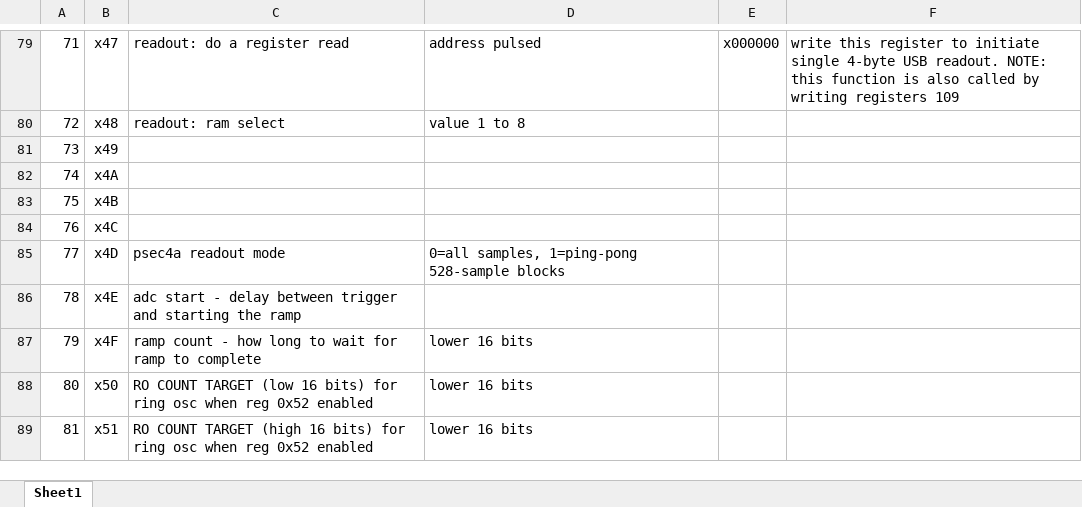
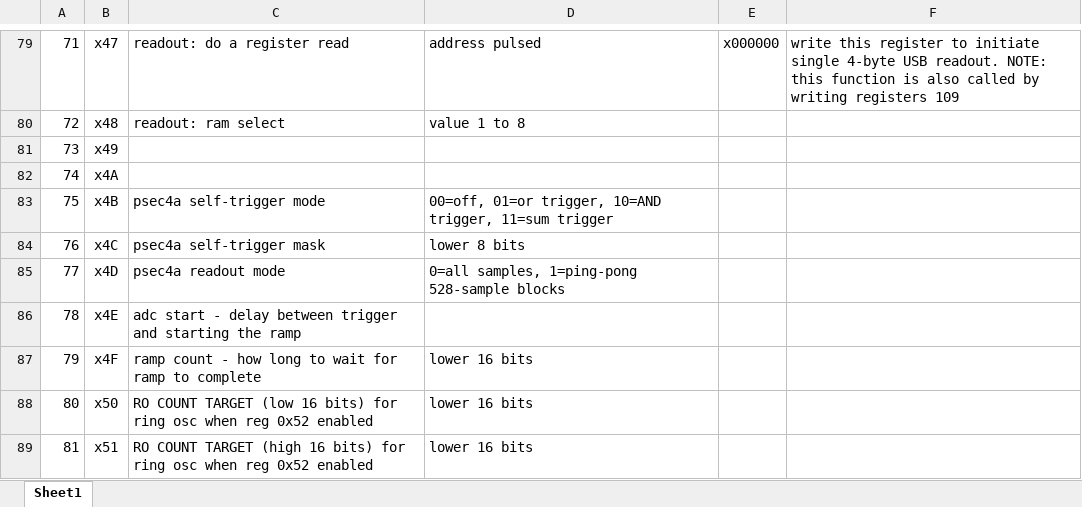
Before and after one commit to ejobe/psec4a-eval-firmware, an Excel workbook: doc/firmware-register-map-psec4a-evm.xlsx, sheet Sheet1, drawn as a sheet; only a part is shown, gaps mark what is left out; values as stored, in another font and other column widths than the file's, no borders; the diff names each change by its address in the sheet, - before the commit and + after, or states it on an @@ line.

Commit message:
add initial self-trigger handling

```diff
--- a/doc/firmware-register-map-psec4a-evm.xlsx (sheet Sheet1)
+++ b/doc/firmware-register-map-psec4a-evm.xlsx (sheet Sheet1)
-C83: (empty)
+C83: psec4a self-trigger mode
-D83: (empty)
+D83: 00=off, 01=or trigger, 10=AND trigger, 11=sum trigger
-C84: (empty)
+C84: psec4a self-trigger mask
-D84: (empty)
+D84: lower 8 bits
```
Also changed, not shown: 8 other files.
